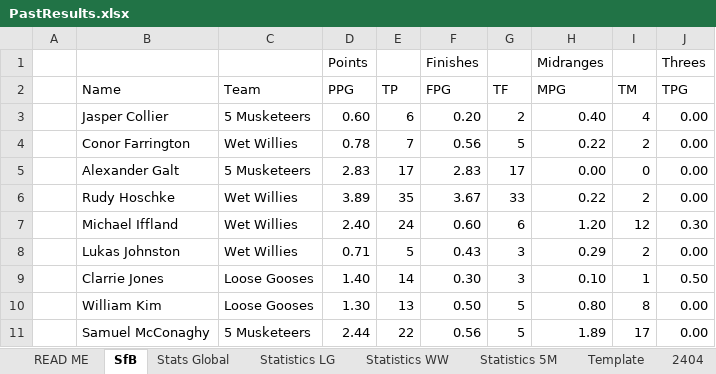
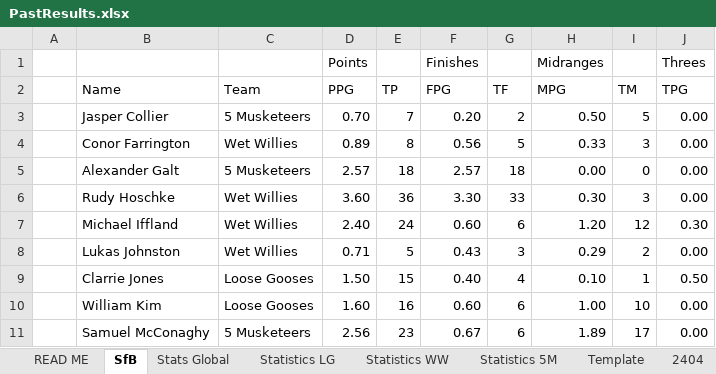
Before and after one commit to KingGoose20/TLTBO, an Excel workbook: Other Files/PastResults.xlsx, sheet SfB, drawn as a sheet; only a part is shown; values as stored, in another font and other column widths than the file's, no borders; the diff covers the shown part only; the diff names each change by its address in the sheet, - before the commit and + after, or states it on an @@ line.

```diff
--- a/Other Files/PastResults.xlsx (sheet SfB)
+++ b/Other Files/PastResults.xlsx (sheet SfB)
-D3 (PPG): 0.60
+D3 (PPG): 0.70
-E3 (TP): 6
+E3 (TP): 7
-H3 (MPG): 0.40
+H3 (MPG): 0.50
-I3 (TM): 4
+I3 (TM): 5
-D4 (PPG): 0.78
+D4 (PPG): 0.89
-E4 (TP): 7
+E4 (TP): 8
-H4 (MPG): 0.22
+H4 (MPG): 0.33
-I4 (TM): 2
+I4 (TM): 3
-D5 (PPG): 2.83
+D5 (PPG): 2.57
-E5 (TP): 17
+E5 (TP): 18
-F5 (FPG): 2.83
+F5 (FPG): 2.57
-G5 (TF): 17
+G5 (TF): 18
-D6 (PPG): 3.89
+D6 (PPG): 3.60
-E6 (TP): 35
+E6 (TP): 36
-F6 (FPG): 3.67
+F6 (FPG): 3.30
-H6 (MPG): 0.22
+H6 (MPG): 0.30
-I6 (TM): 2
+I6 (TM): 3
-D9 (PPG): 1.40
+D9 (PPG): 1.50
-E9 (TP): 14
+E9 (TP): 15
-F9 (FPG): 0.30
+F9 (FPG): 0.40
-G9 (TF): 3
+G9 (TF): 4
-D10 (PPG): 1.30
+D10 (PPG): 1.60
-E10 (TP): 13
+E10 (TP): 16
-F10 (FPG): 0.50
+F10 (FPG): 0.60
-G10:G11 (TF): 5
+G10:G11 (TF): 6
-H10 (MPG): 0.80
+H10 (MPG): 1.00
-I10 (TM): 8
+I10 (TM): 10
-D11 (PPG): 2.44
+D11 (PPG): 2.56
-E11 (TP): 22
+E11 (TP): 23
-F11 (FPG): 0.56
+F11 (FPG): 0.67
```
Also changed, not shown: 2 added rows, 2 removed rows and 65 edited cells elsewhere in this sheet, sheet 1705, sheet Stats Global, sheet Statistics LG, sheet Statistics WW, sheet Statistics 5M, formulas that keep their value, charts or pictures, 3 other files.
